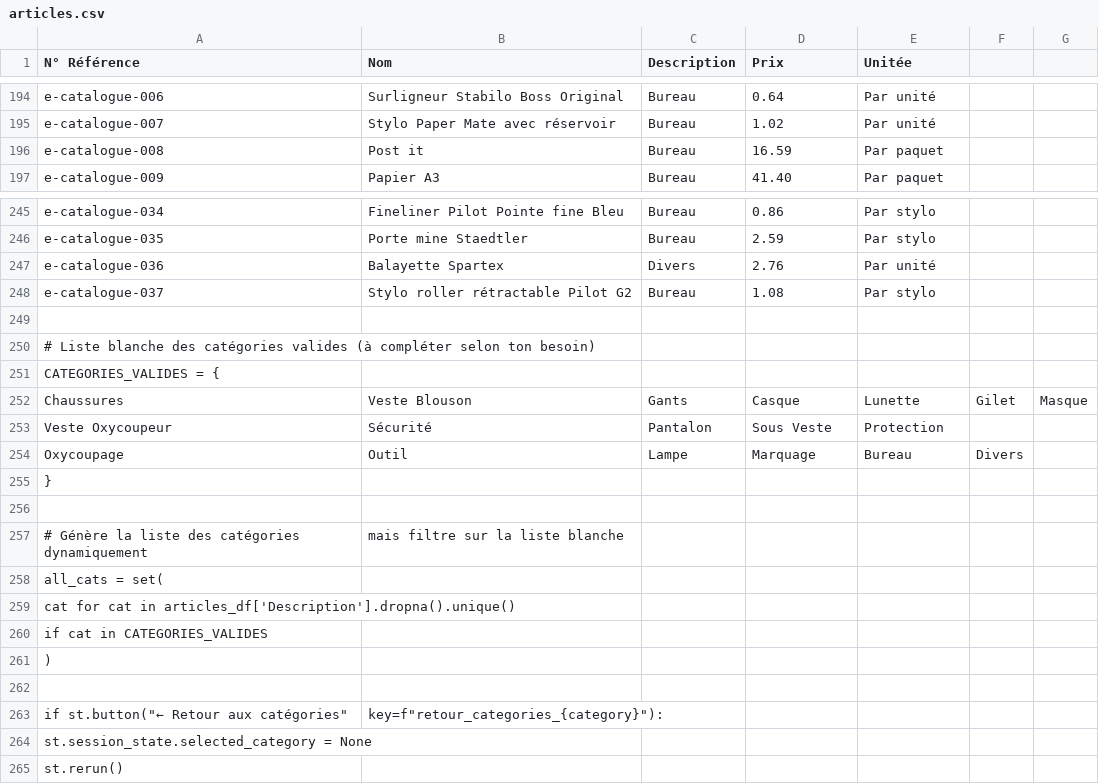
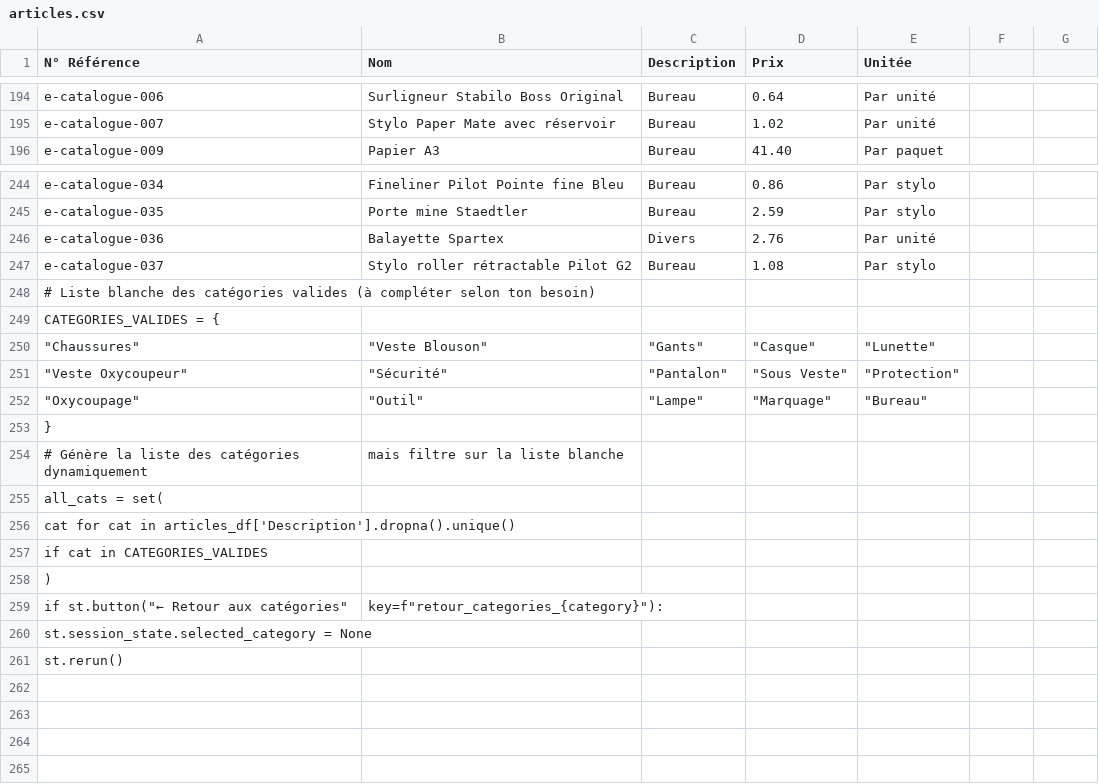
Before and after one commit to kadyann/epi-commandes-app, a CSV file: articles.csv, drawn as a sheet; only a part is shown, gaps mark what is left out; removed rows and columns are numbered as before the commit, all else as after; the diff names each change by its address in the sheet, - before the commit and + after, or states it on an @@ line.

Commit message:
Mises à jour: admin articles, cache/CSV, sidebar, persistance, regroupement catégories, recherche

```diff
--- a/articles.csv
+++ b/articles.csv
-row 196: e-catalogue-008 | Post it | Bureau | 16.59 | Par paquet
-row 249: (empty)
-row 252: Chaussures | Veste Blouson | Gants | Casque | Lunette | Gilet | Masque
+row 250: "Chaussures" | "Veste Blouson" | "Gants" | "Casque" | "Lunette"
-A251 (N° Référence): Veste Oxycoupeur
+A251 (N° Référence): "Veste Oxycoupeur"
-B251 (Nom): Sécurité
+B251 (Nom): "Sécurité"
-C251 (Description): Pantalon
+C251 (Description): "Pantalon"
-D251 (Prix): Sous Veste
+D251 (Prix): "Sous Veste"
-E251 (Unitée): Protection
+E251 (Unitée): "Protection"
-row 254: Oxycoupage | Outil | Lampe | Marquage | Bureau | Divers
+row 252: "Oxycoupage" | "Outil" | "Lampe" | "Marquage" | "Bureau"
-row 256: (empty)
-row 262: (empty)
```
Also changed, not shown: 2 other files.
